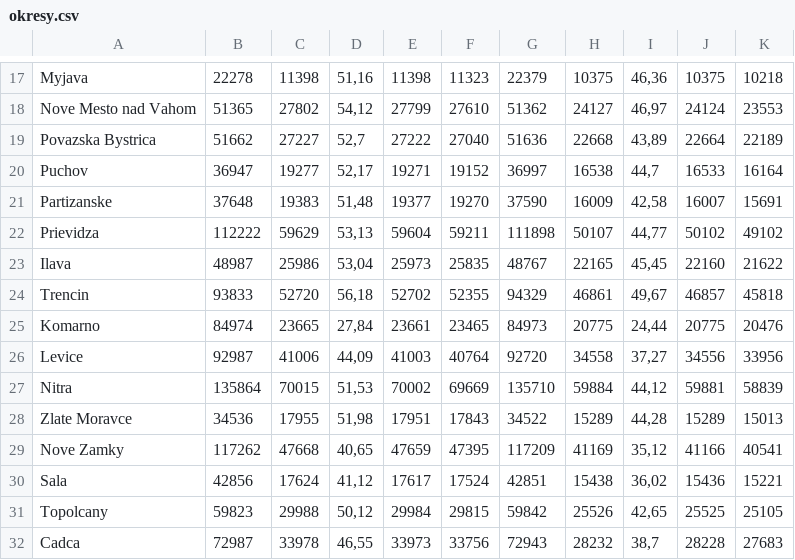
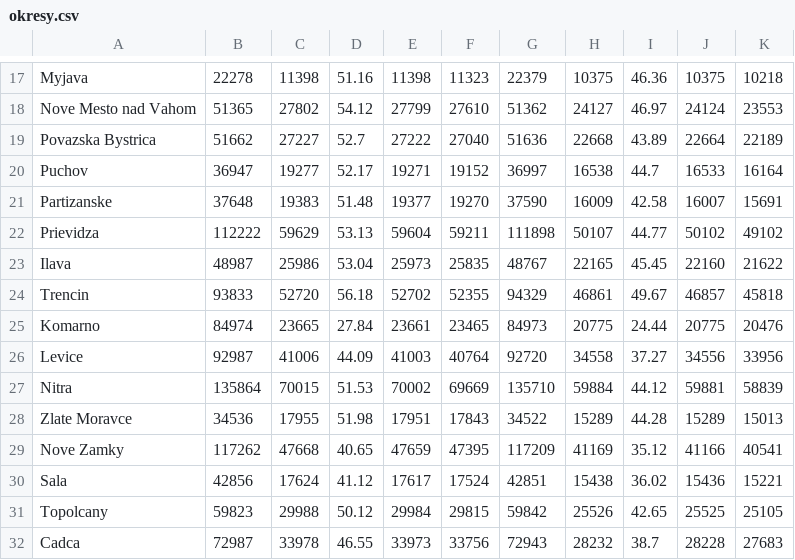
Before and after one commit to cajka10/SP02_SOL, a CSV file: SP02/okresy.csv, drawn as a sheet; only a part is shown, gaps mark what is left out; the diff covers the shown part only; the diff names each change by its address in the sheet, - before the commit and + after, or states it on an @@ line.

```diff
--- a/SP02/okresy.csv
+++ b/SP02/okresy.csv
-D17: 51,16
+D17: 51.16
-I17: 46,36
+I17: 46.36
-D18: 54,12
+D18: 54.12
-I18: 46,97
+I18: 46.97
-D19: 52,7
+D19: 52.7
-I19: 43,89
+I19: 43.89
-D20: 52,17
+D20: 52.17
-I20: 44,7
+I20: 44.7
-D21: 51,48
+D21: 51.48
-I21: 42,58
+I21: 42.58
-D22: 53,13
+D22: 53.13
-I22: 44,77
+I22: 44.77
-D23: 53,04
+D23: 53.04
-I23: 45,45
+I23: 45.45
-D24: 56,18
+D24: 56.18
-I24: 49,67
+I24: 49.67
-D25: 27,84
+D25: 27.84
-I25: 24,44
+I25: 24.44
-D26: 44,09
+D26: 44.09
-I26: 37,27
+I26: 37.27
-D27: 51,53
+D27: 51.53
-I27: 44,12
+I27: 44.12
-D28: 51,98
+D28: 51.98
-I28: 44,28
+I28: 44.28
-D29: 40,65
+D29: 40.65
-I29: 35,12
+I29: 35.12
-D30: 41,12
+D30: 41.12
-I30: 36,02
+I30: 36.02
-D31: 50,12
+D31: 50.12
-I31: 42,65
+I31: 42.65
-D32: 46,55
+D32: 46.55
-I32: 38,7
+I32: 38.7
```
Also changed, not shown: 126 edited cells elsewhere in this file, SP02/dediny.csv, SP02/kraje.csv, 2 other files.
